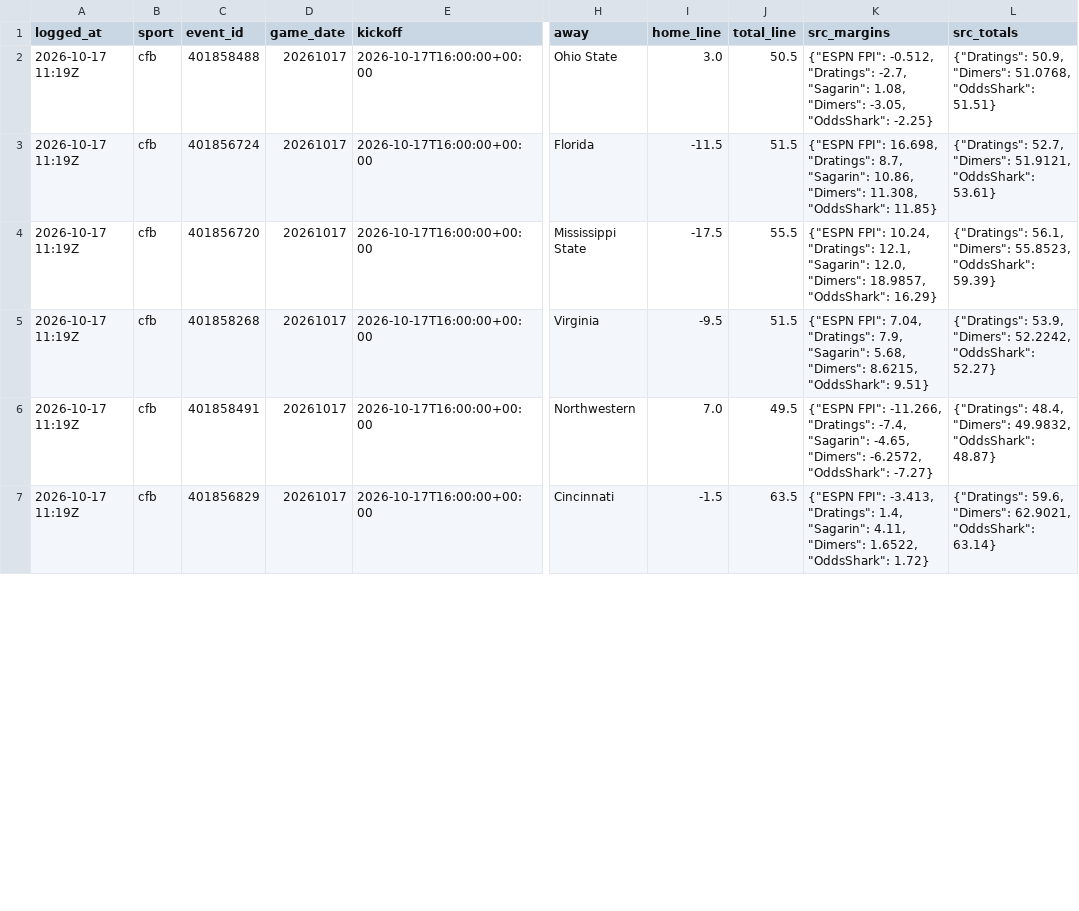
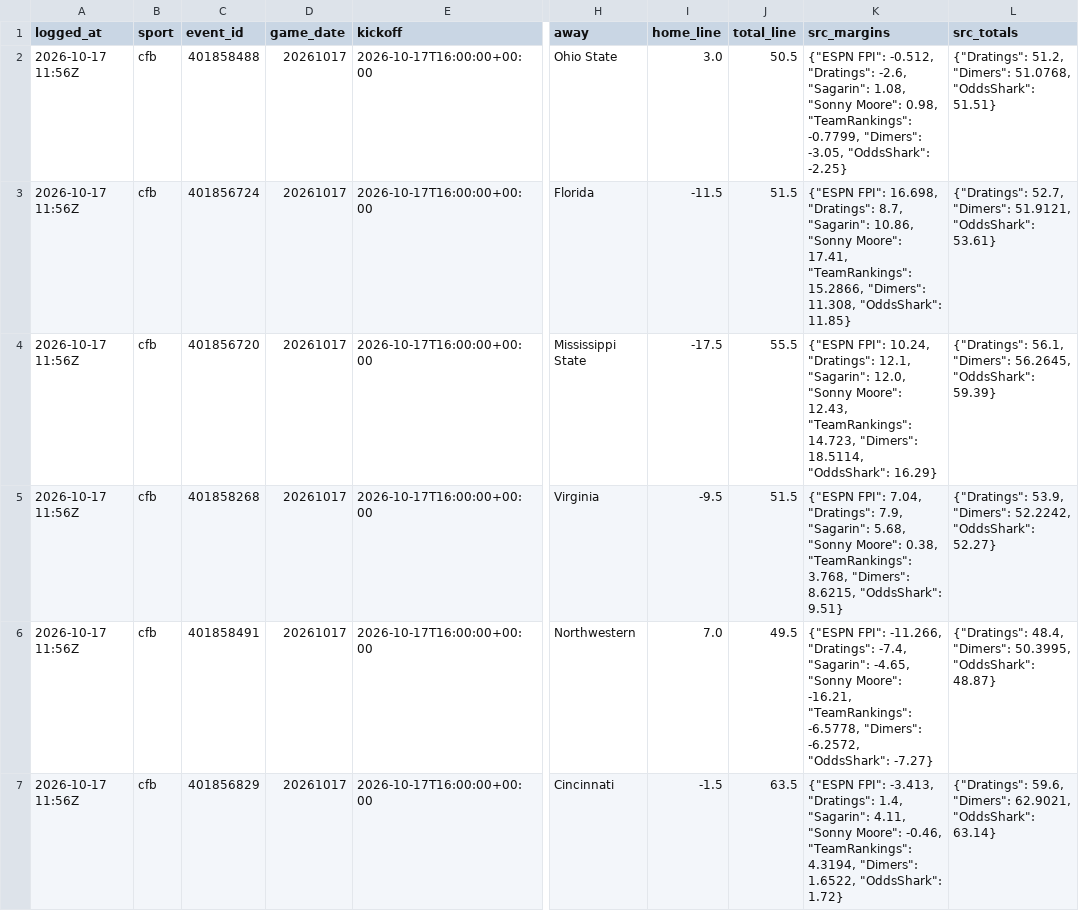
Before and after one commit to benoswald2026-dotcom/ADA, a CSV file: data/consensus_predictions.csv, drawn as a sheet; only a part is shown, gaps mark what is left out; the diff covers the shown part only; the diff names each change by its address in the sheet, - before the commit and + after, or states it on an @@ line.

```diff
--- a/data/consensus_predictions.csv
+++ b/data/consensus_predictions.csv
-A2:A7 (logged_at): 2026-10-17 11:19Z
+A2:A7 (logged_at): 2026-10-17 11:56Z
-K2 (src_margins): …-0.512, "Dratings": -2.7, "Sagarin": 1.08, "Dimers": -3.05,…
+K2 (src_margins): …-0.512, "Dratings": -2.6, "Sagarin": 1.08, "Sonny Moore": 0.98, "TeamRankings": -0.7799, "Dimers": -3.05,…
-L2 (src_totals): {"Dratings": 50.9, "Dimers": 51.0768,…
+L2 (src_totals): {"Dratings": 51.2, "Dimers": 51.0768,…
-K3 (src_margins): …"Sagarin": 10.86, "Dimers": 11.308,…
+K3 (src_margins): …"Sagarin": 10.86, "Sonny Moore": 17.41, "TeamRankings": 15.2866, "Dimers": 11.308,…
-K4 (src_margins): …"Sagarin": 12.0, "Dimers": 18.9857, "OddsShark": 16.29}
+K4 (src_margins): …"Sagarin": 12.0, "Sonny Moore": 12.43, "TeamRankings": 14.723, "Dimers": 18.5114, "OddsShark": 16.29}
-L4 (src_totals): …56.1, "Dimers": 55.8523, "OddsShark": 59.39}
+L4 (src_totals): …56.1, "Dimers": 56.2645, "OddsShark": 59.39}
-K5 (src_margins): …"Sagarin": 5.68, "Dimers": 8.6215,…
+K5 (src_margins): …"Sagarin": 5.68, "Sonny Moore": 0.38, "TeamRankings": 3.768, "Dimers": 8.6215,…
-K6 (src_margins): …"Sagarin": -4.65, "Dimers": -6.2572,…
+K6 (src_margins): …"Sagarin": -4.65, "Sonny Moore": -16.21, "TeamRankings": -6.5778, "Dimers": -6.2572,…
-L6 (src_totals): …48.4, "Dimers": 49.9832, "OddsShark": 48.87}
+L6 (src_totals): …48.4, "Dimers": 50.3995, "OddsShark": 48.87}
-K7 (src_margins): …"Sagarin": 4.11, "Dimers": 1.6522,…
+K7 (src_margins): …"Sagarin": 4.11, "Sonny Moore": -0.46, "TeamRankings": 4.3194, "Dimers": 1.6522,…
```
Also changed, not shown: 134 edited cells elsewhere in this file, data/consensus_picks.csv, 9 other files.
